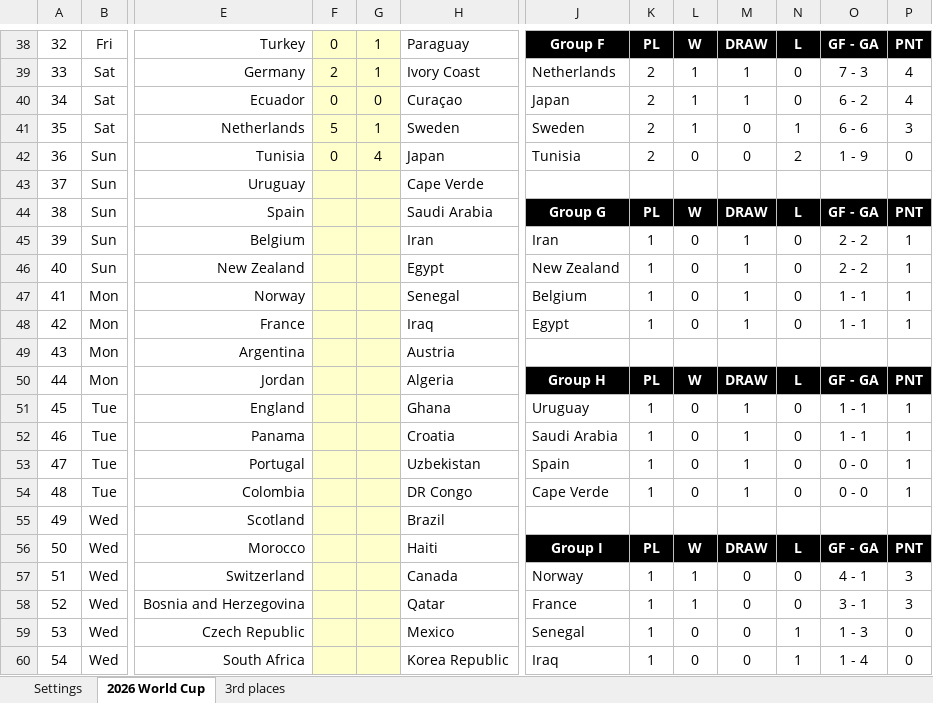
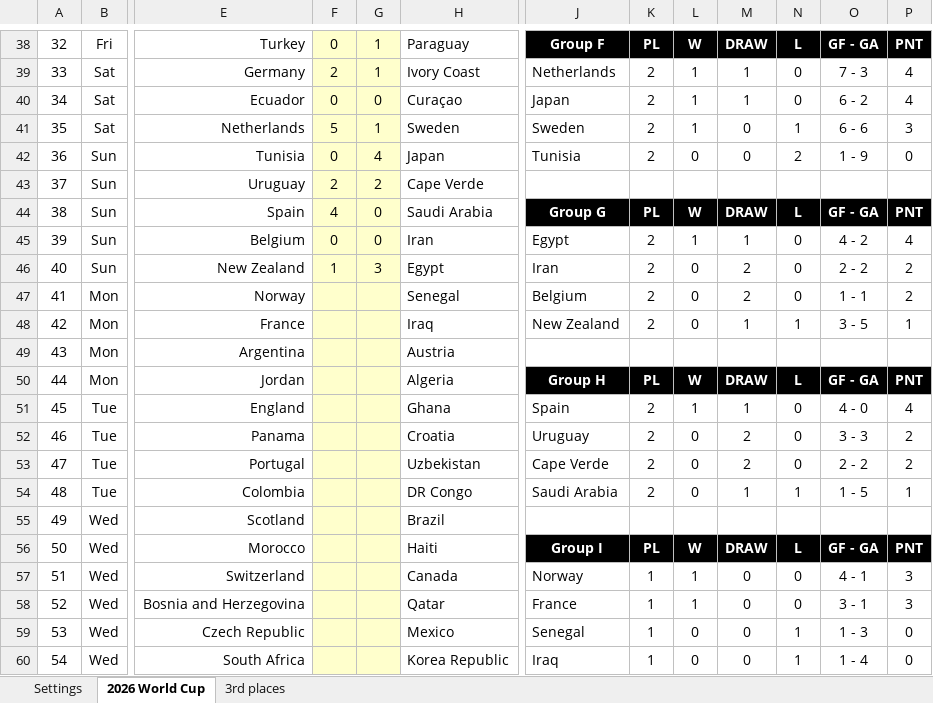
Before and after one commit to Cavallinux/fifa-world-cup, an Excel workbook: 2026/world_cup_2026.xlsx, sheet 2026 World Cup, drawn as a sheet; only a part is shown, gaps mark what is left out; values as stored, in another font and other column widths than the file's, no borders; charts and pictures and conditional formats not drawn; the diff covers the shown part only; the diff names each change by its address in the sheet, - before the commit and + after, or states it on an @@ line.

Commit message:
Group Stage:
Groups G and H Matchday 2 results

```diff
--- a/2026/world_cup_2026.xlsx (sheet 2026 World Cup)
+++ b/2026/world_cup_2026.xlsx (sheet 2026 World Cup)
-F43: (empty)
+F43: 2
-G43: (empty)
+G43: 2
-F44: (empty)
+F44: 4
-G44:G45: (empty)
+G44:G45: 0
-F45: (empty)
+F45: 0
-J45: Iran
+J45: Egypt
-K45:K48: 1
+K45:K48: 2
-L45: 0
+L45: 1
-O45: 2 - 2
+O45: 4 - 2
-P45: 1
+P45: 4
-F46: (empty)
+F46: 1
-G46: (empty)
+G46: 3
-J46: New Zealand
+J46: Iran
-M46:M47: 1
+M46:M47: 2
-P46:P47: 1
+P46:P47: 2
-J48: Egypt
+J48: New Zealand
-N48: 0
+N48: 1
-O48: 1 - 1
+O48: 3 - 5
-J51: Uruguay
+J51: Spain
-K51:K54: 1
+K51:K54: 2
-L51: 0
+L51: 1
-O51: 1 - 1
+O51: 4 - 0
-P51: 1
+P51: 4
-J52: Saudi Arabia
+J52: Uruguay
-M52:M53: 1
+M52:M53: 2
-O52: 1 - 1
+O52: 3 - 3
-P52:P53: 1
+P52:P53: 2
-J53: Spain
+J53: Cape Verde
-O53: 0 - 0
+O53: 2 - 2
-J54: Cape Verde
+J54: Saudi Arabia
-N54: 0
+N54: 1
-O54: 0 - 0
+O54: 1 - 5
```
Also changed, not shown: 1 added row, 1 removed row and 3 edited cells elsewhere in this sheet, formulas that keep their value, charts or pictures.
